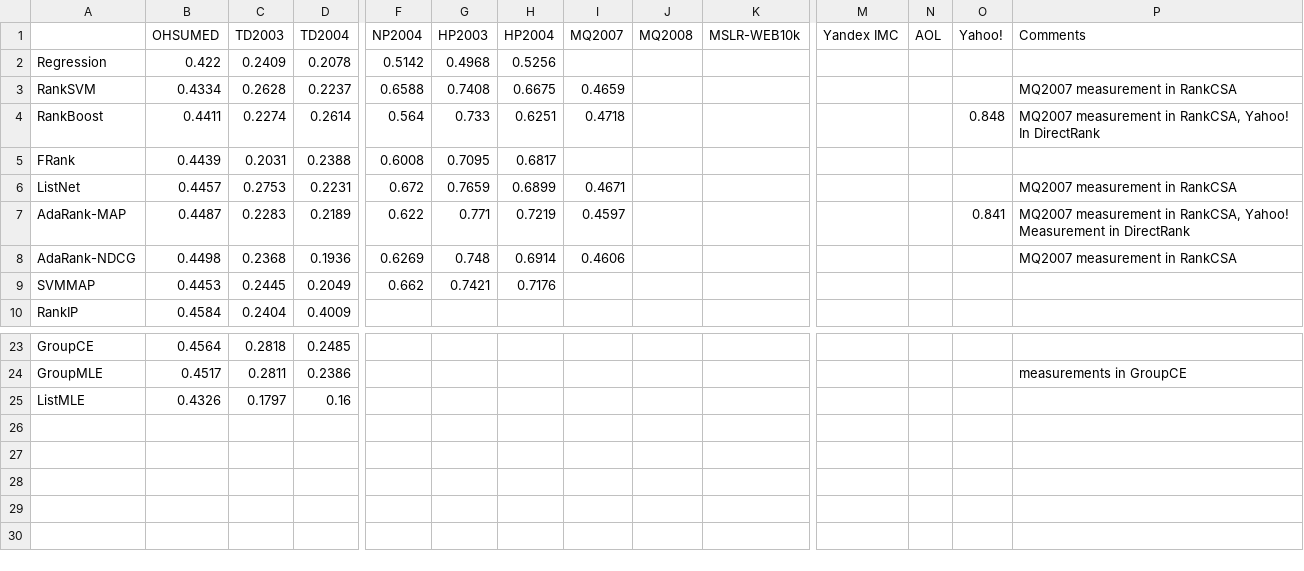
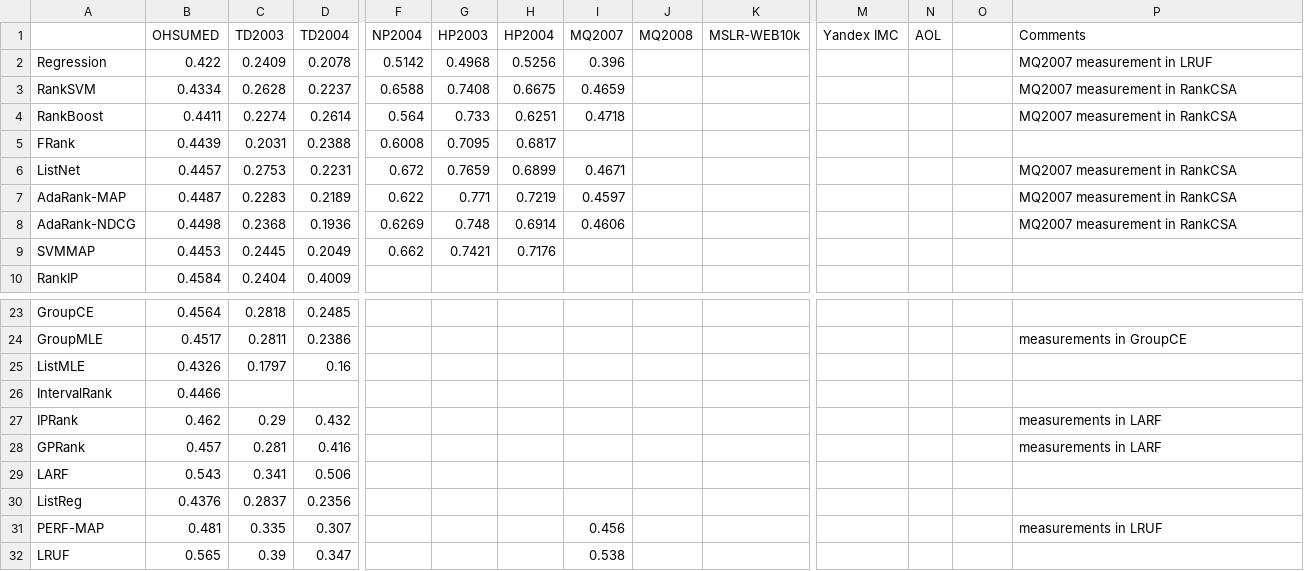
Before and after one commit to TaXxER/Afstuderen, a CSV file: method_selection/map_result.csv, drawn as a sheet; only a part is shown, gaps mark what is left out; rows hold the shown columns only; the diff names each change by its address in the sheet, - before the commit and + after, or states it on an @@ line.

Commit message:
MAP results tm NewLoss. RankIP == IPRank en RankGP == GPRank

```diff
--- a/method_selection/map_result.csv
+++ b/method_selection/map_result.csv
-O1: Yahoo!
+O1: (empty)
-I2 (MQ2007): (empty)
+I2 (MQ2007): 0.396
-P2 (Comments): (empty)
+P2 (Comments): MQ2007 measurement in LRUF
-O4: 0.848
+O4: (empty)
-P4 (Comments): MQ2007 measurement in RankCSA, Yahoo! In DirectRank
+P4 (Comments): MQ2007 measurement in RankCSA
-O7: 0.841
+O7: (empty)
-P7 (Comments): …measurement in RankCSA, Yahoo! Measurement in DirectRank
+P7 (Comments): …measurement in RankCSA
+row 26: IntervalRank | 0.4466
+row 27: IPRank | 0.462 | 0.29 | 0.432 |  |  |  |  |  |  |  |  |  | measurements in LARF
+row 28: GPRank | 0.457 | 0.281 | 0.416 |  |  |  |  |  |  |  |  |  | measurements in LARF
+row 29: LARF | 0.543 | 0.341 | 0.506
+row 30: ListReg | 0.4376 | 0.2837 | 0.2356
+row 31: PERF-MAP | 0.481 | 0.335 | 0.307 |  |  |  | 0.456 |  |  |  |  |  | measurements in LRUF
+row 32: LRUF | 0.565 | 0.39 | 0.347 |  |  |  | 0.538
```
Also changed, not shown: method_selection/ndcg10_results.csv, method_selection/ndch5_results.csv.
